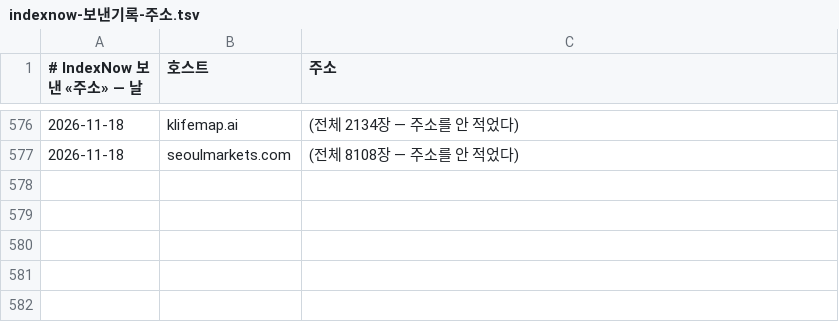
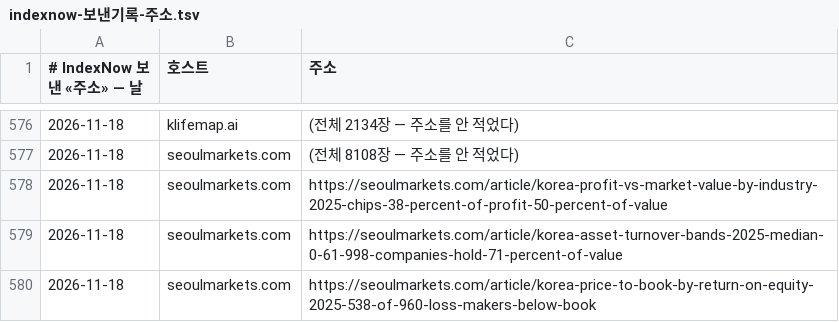
Before and after one commit to parkintaek2-gif/seoulmarkets, a TSV file: docs/indexnow-보낸기록-주소.tsv, drawn as a sheet; only a part is shown, gaps mark what is left out.

```diff
--- a/docs/indexnow-보낸기록-주소.tsv
+++ b/docs/indexnow-보낸기록-주소.tsv
@@ -577 +577,4 @@
 2026-11-18	seoulmarkets.com	(전체 8108장 — 주소를 안 적었다)
+2026-11-18	seoulmarkets.com	https://seoulmarkets.com/article/korea-profit-vs-market-value-by-industry-2025-chips-38-percent-of-profit-50-percent-of-value
+2026-11-18	seoulmarkets.com	https://seoulmarkets.com/article/korea-asset-turnover-bands-2025-median-0-61-998-companies-hold-71-percent-of-value
+2026-11-18	seoulmarkets.com	https://seoulmarkets.com/article/korea-price-to-book-by-return-on-equity-2025-538-of-960-loss-makers-below-book
```
Also changed, not shown: docs/indexnow-보낸기록.tsv, 1 other file.
